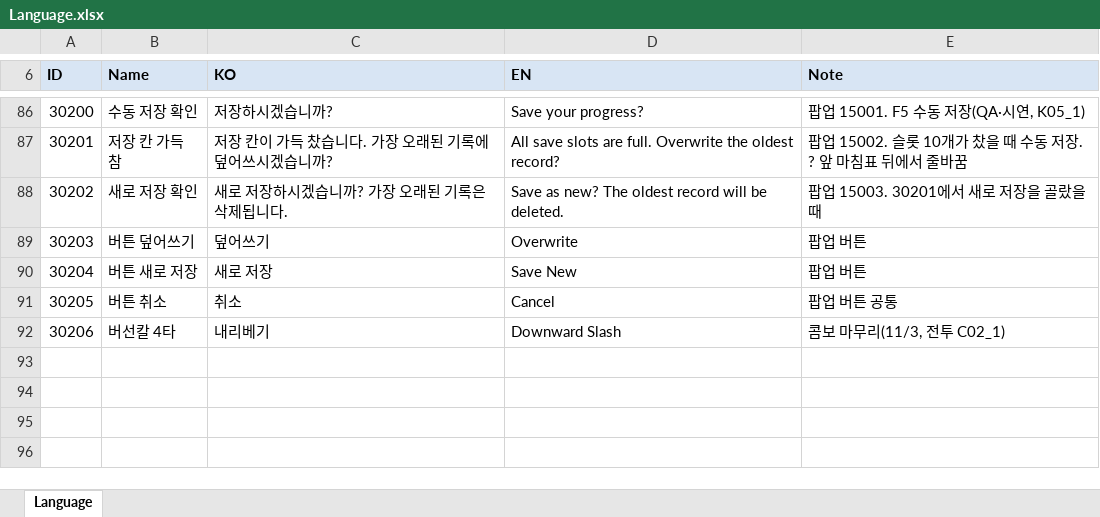
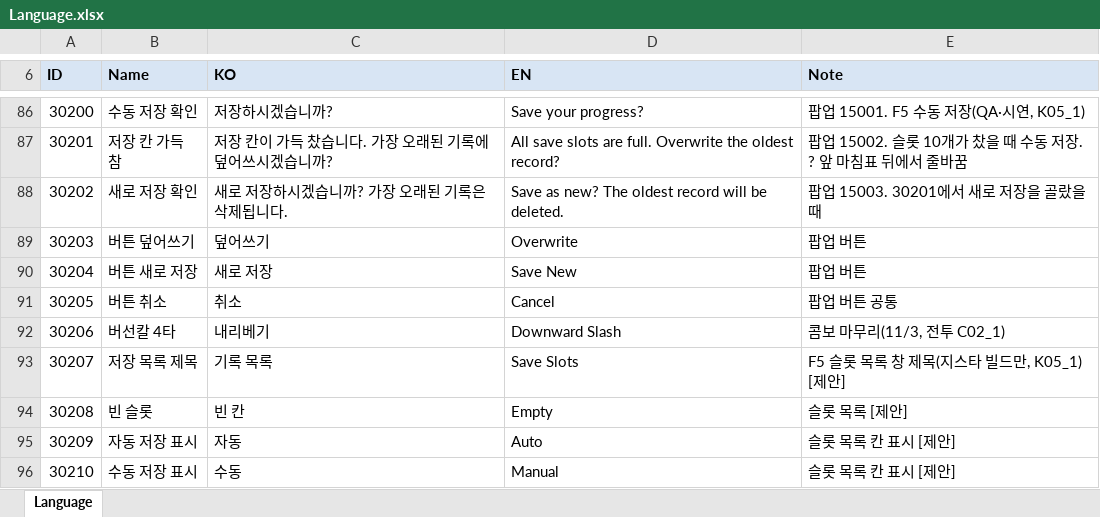
Before and after one commit to hyunho9228-web/DataSheet, an Excel workbook: tables/Language.xlsx, sheet Language, drawn as a sheet; only a part is shown, gaps mark what is left out; values as stored, in another font and other column widths than the file's, no borders; the diff names each change by its address in the sheet, - before the commit and + after, or states it on an @@ line.

```diff
--- a/tables/Language.xlsx (sheet Language)
+++ b/tables/Language.xlsx (sheet Language)
+row 93: 30207 | 저장 목록 제목 | 기록 목록 | Save Slots | F5 슬롯 목록 창 제목(지스타 빌드만, K05_1) [제안]
+row 94: 30208 | 빈 슬롯 | 빈 칸 | Empty | 슬롯 목록 [제안]
+row 95: 30209 | 자동 저장 표시 | 자동 | Auto | 슬롯 목록 칸 표시 [제안]
+row 96: 30210 | 수동 저장 표시 | 수동 | Manual | 슬롯 목록 칸 표시 [제안]
```
Also changed, not shown: tables/Popup.xlsx.
